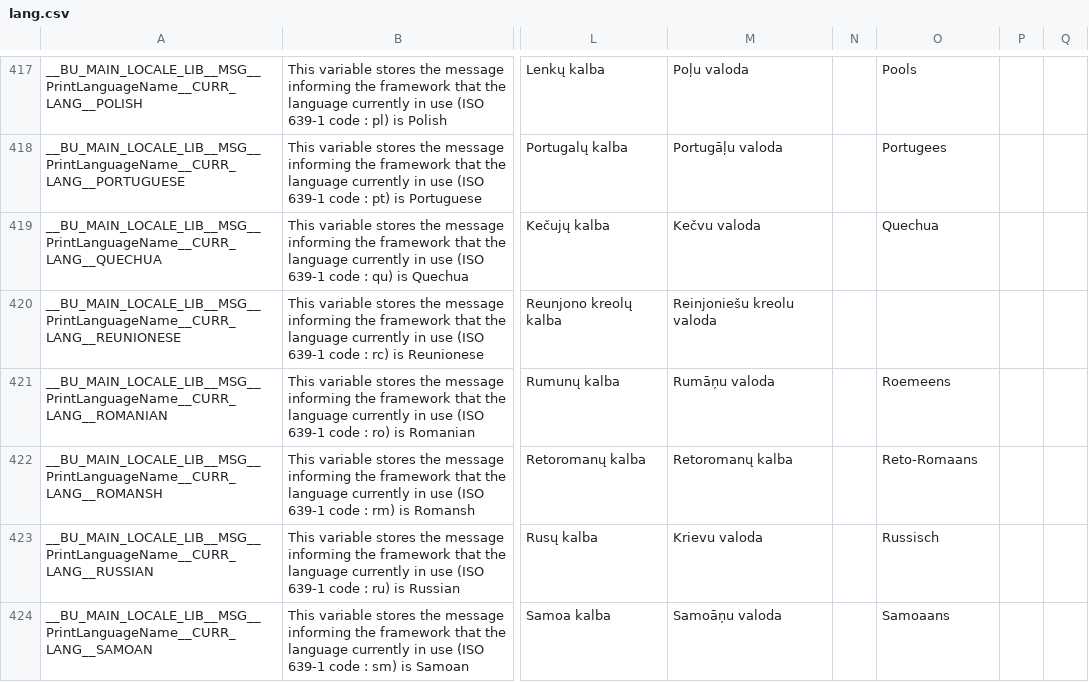
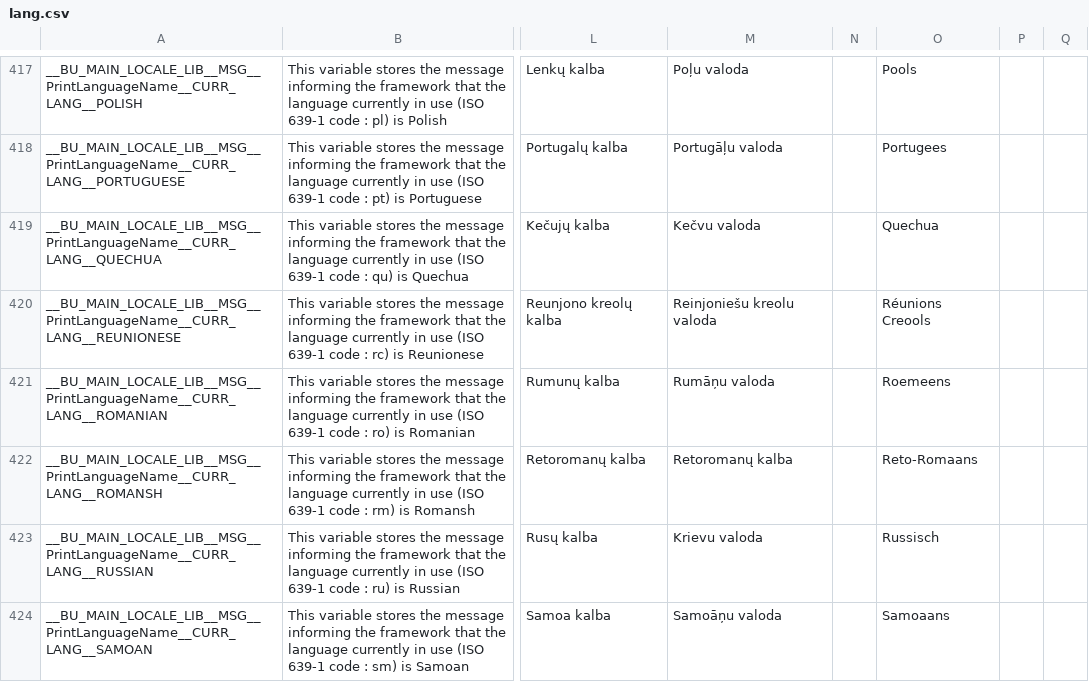
Before and after one commit to DimitriObeid/Bash-Utils, a CSV file: lib/lang/lang.csv, drawn as a sheet; only a part is shown, gaps mark what is left out; the diff names each change by its address in the sheet, - before the commit and + after, or states it on an @@ line.

Commit message:
Added the languages names in Dutch.

```diff
--- a/lib/lang/lang.csv
+++ b/lib/lang/lang.csv
-O420: (empty)
+O420: Réunions Creools
```
